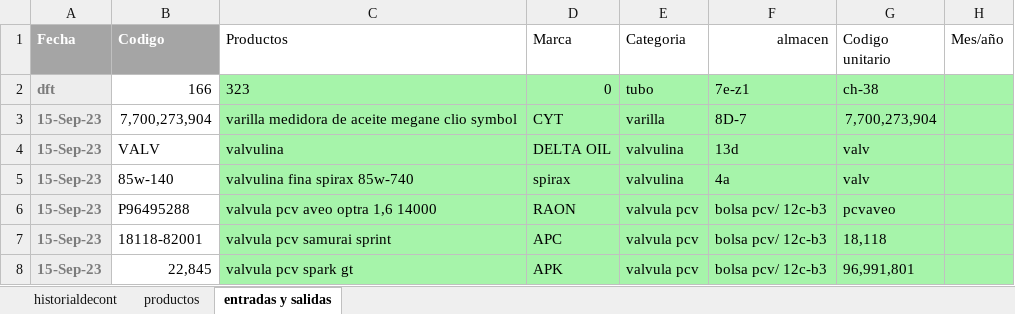
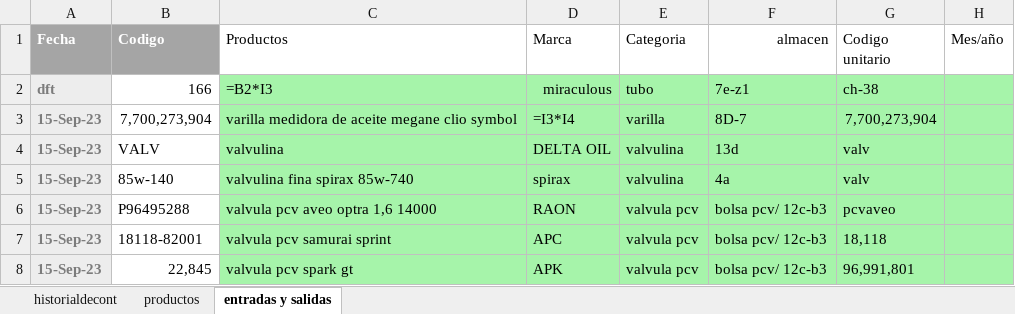
Before and after one commit to jaluscg/FletSheet, an Excel workbook: assets/contabilizacion.xlsx, sheet entradas y salidas, drawn as a sheet; only a part is shown; values as stored, in another font and other column widths than the file's, no borders; formulas without a stored value are shown as written; table styles not drawn; the diff names each change by its address in the sheet, - before the commit and + after, or states it on an @@ line.

```diff
--- a/assets/contabilizacion.xlsx (sheet entradas y salidas)
+++ b/assets/contabilizacion.xlsx (sheet entradas y salidas)
-C2 (Productos): 323
+C2 (Productos): =B2*I3
-D2 (Marca): 0
+D2 (Marca): miraculous
-D3 (Marca): CYT
+D3 (Marca): =I3*I4
```
Also changed, not shown: sheet historialdecont, sheet productos, 2 other files.
